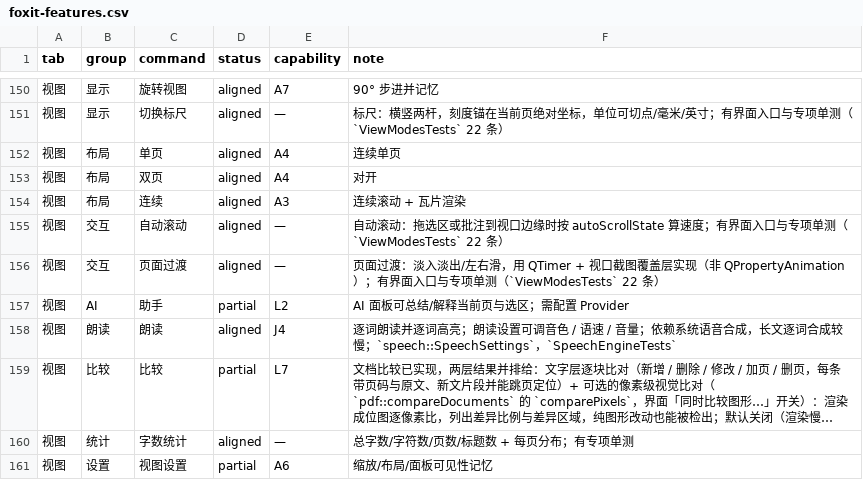
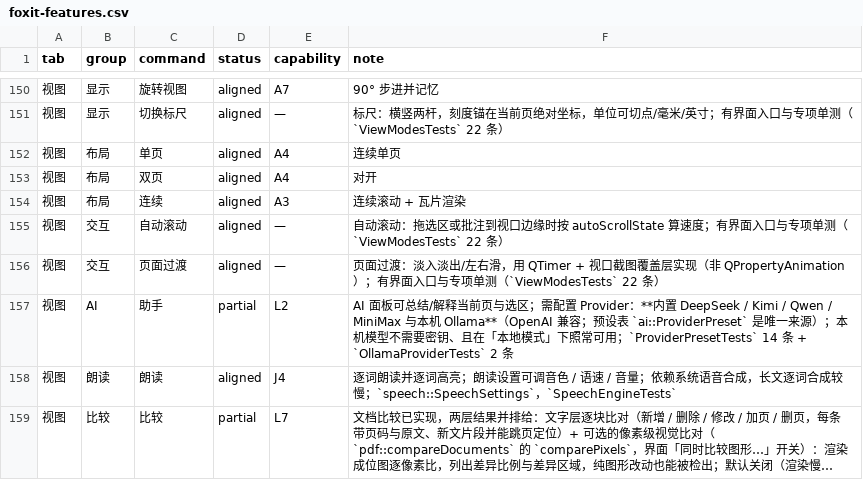
Before and after one commit to fengjutian/Folixa, a CSV file: docs/benchmark/foxit-features.csv, drawn as a sheet; only a part is shown, gaps mark what is left out; the shorter side is filled out with more unchanged rows; long unchanged cells end in ….

Commit message:
feat: Support DeepSeek, Kimi, Qwen, MiniMax and local Ollama providers

```diff
--- a/docs/benchmark/foxit-features.csv
+++ b/docs/benchmark/foxit-features.csv
@@ -156,3 +156,3 @@ tab,group,command,status,capability,note
 视图,交互,页面过渡,aligned,—,页面过渡：淡入淡出/左右滑，用 QTimer + 视口截图覆盖层实现（非 QPropertyAnimation）；有界面入口与专项单测（`ViewModesTests` 22 条）
-视图,AI,助手,partial,L2,AI 面板可总结/解释当前页与选区；需配置 Provider
+视图,AI,助手,partial,L2,AI 面板可总结/解释当前页与选区；需配置 Provider：**内置 DeepSeek / Kimi / Qwen / MiniMax 与本机 Ollama**（OpenAI 兼容；预设表 `ai::ProviderPreset` 是唯一来源）；本机模型不需要密钥、且在「本地模式」下照常可用；`ProviderPresetTests` 14 条 + `OllamaProviderTests` 2 条
 视图,朗读,朗读,aligned,J4,逐词朗读并逐词高亮；朗读设置可调音色 / 语速 / 音量；依赖系统语音合成，长文逐词合成较慢；`speech::SpeechSettings`，`SpeechEngineTests`
```
Also changed, not shown: 33 other files.
